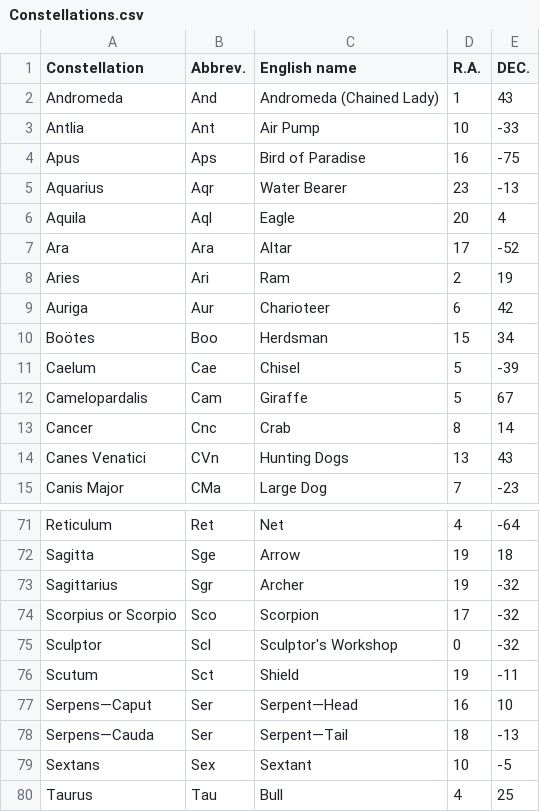
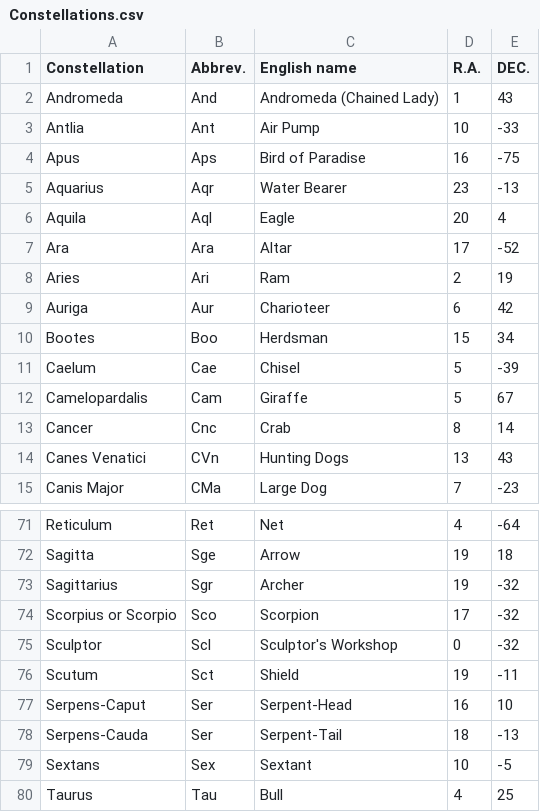
Before and after one commit to pssewell21/CS499-GroupProject, a CSV file: StarMap/StarMap/src/resources/Constellations.csv, drawn as a sheet; only a part is shown, gaps mark what is left out; the diff names each change by its address in the sheet, - before the commit and + after, or states it on an @@ line.

Commit message:
Cleaning up constellation data

```diff
--- a/StarMap/StarMap/src/resources/Constellations.csv
+++ b/StarMap/StarMap/src/resources/Constellations.csv
-A10 (Constellation): Boötes
+A10 (Constellation): Bootes
-A77 (Constellation): Serpens—Caput
+A77 (Constellation): Serpens-Caput
-C77 (English name): Serpent—Head
+C77 (English name): Serpent-Head
-A78 (Constellation): Serpens—Cauda
+A78 (Constellation): Serpens-Cauda
-C78 (English name): Serpent—Tail
+C78 (English name): Serpent-Tail
```
